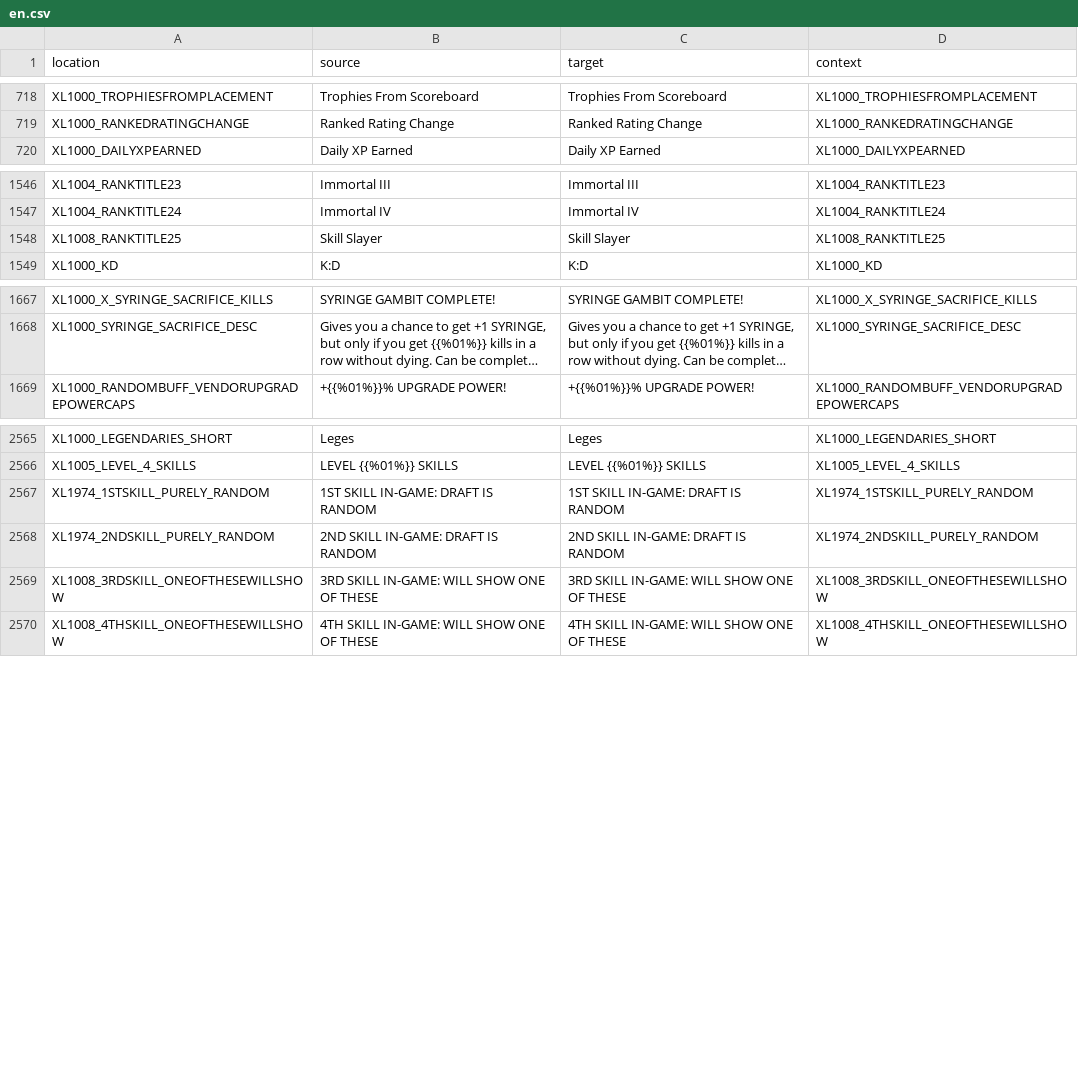
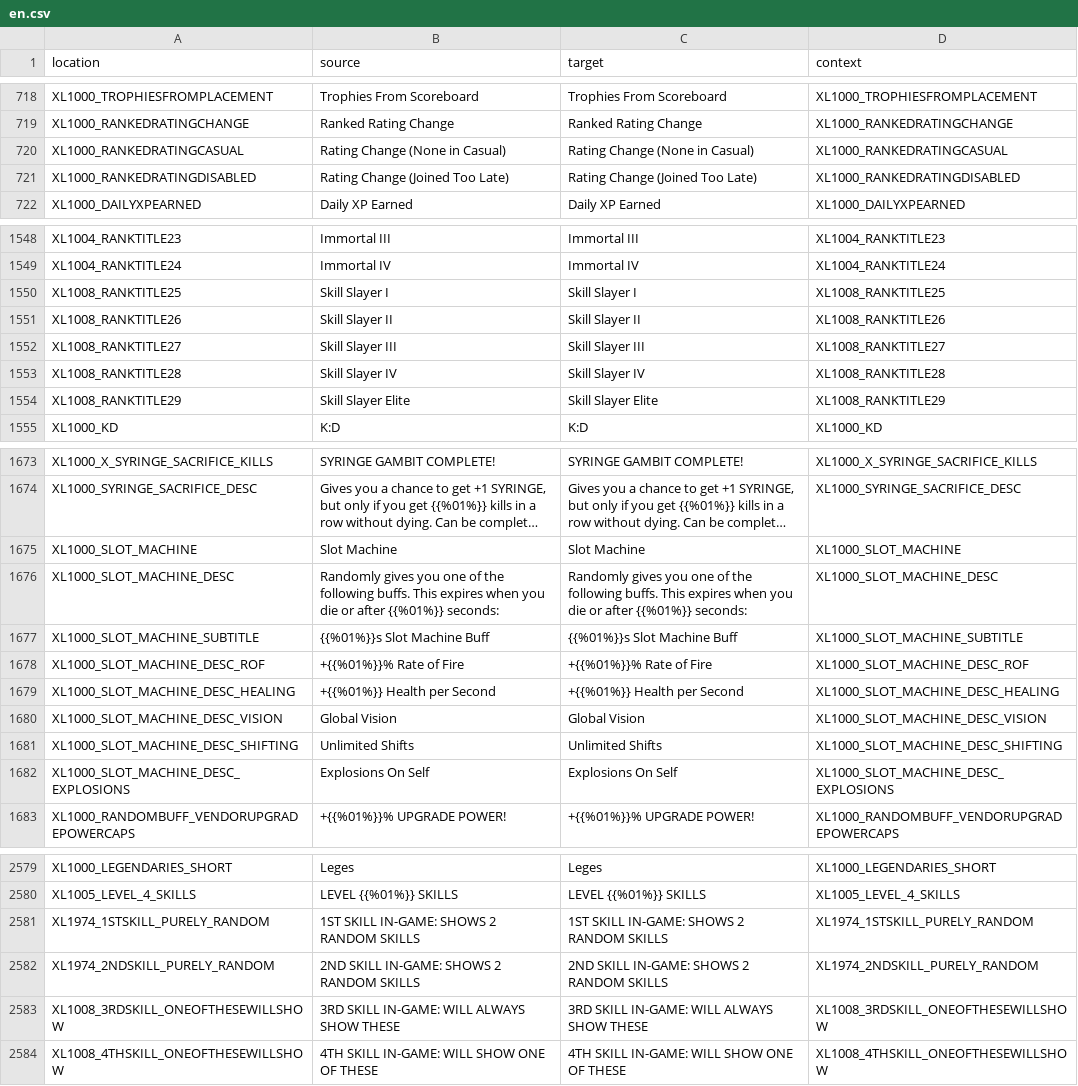
Before and after one commit to bencelot/GeneshiftTranslations, a CSV file: en.csv, drawn as a sheet; only a part is shown, gaps mark what is left out; long unchanged cells end in …; addresses are those after the commit; the diff covers the shown part only; the diff names each change by its address in the sheet, - before the commit and + after, or states it on an @@ line.

```diff
--- a/en.csv
+++ b/en.csv
+row 720: XL1000_RANKEDRATINGCASUAL | Rating Change (None in Casual) | Rating Change (None in Casual) | XL1000_RANKEDRATINGCASUAL
+row 721: XL1000_RANKEDRATINGDISABLED | Rating Change (Joined Too Late) | Rating Change (Joined Too Late) | XL1000_RANKEDRATINGDISABLED
-B1550 (source): Skill Slayer
+B1550 (source): Skill Slayer I
-C1550 (target): Skill Slayer
+C1550 (target): Skill Slayer I
+row 1551: XL1008_RANKTITLE26 | Skill Slayer II | Skill Slayer II | XL1008_RANKTITLE26
+row 1552: XL1008_RANKTITLE27 | Skill Slayer III | Skill Slayer III | XL1008_RANKTITLE27
+row 1553: XL1008_RANKTITLE28 | Skill Slayer IV | Skill Slayer IV | XL1008_RANKTITLE28
+row 1554: XL1008_RANKTITLE29 | Skill Slayer Elite | Skill Slayer Elite | XL1008_RANKTITLE29
+row 1675: XL1000_SLOT_MACHINE | Slot Machine | Slot Machine | XL1000_SLOT_MACHINE
+row 1676: XL1000_SLOT_MACHINE_DESC | Randomly gives you one of the following buffs. This expires when you die or after {{%01%}} seconds: | Randomly gives you one of the following buffs. This expires when you die or after {{%01%}} seconds: | XL1000_SLOT_MACHINE_DESC
+row 1677: XL1000_SLOT_MACHINE_SUBTITLE | {{%01%}}s Slot Machine Buff | {{%01%}}s Slot Machine Buff | XL1000_SLOT_MACHINE_SUBTITLE
+row 1678: XL1000_SLOT_MACHINE_DESC_ROF | +{{%01%}}% Rate of Fire | +{{%01%}}% Rate of Fire | XL1000_SLOT_MACHINE_DESC_ROF
+row 1679: XL1000_SLOT_MACHINE_DESC_HEALING | +{{%01%}} Health per Second | +{{%01%}} Health per Second | XL1000_SLOT_MACHINE_DESC_HEALING
+row 1680: XL1000_SLOT_MACHINE_DESC_VISION | Global Vision | Global Vision | XL1000_SLOT_MACHINE_DESC_VISION
+row 1681: XL1000_SLOT_MACHINE_DESC_SHIFTING | Unlimited Shifts | Unlimited Shifts | XL1000_SLOT_MACHINE_DESC_SHIFTING
+row 1682: XL1000_SLOT_MACHINE_DESC_EXPLOSIONS | Explosions On Self | Explosions On Self | XL1000_SLOT_MACHINE_DESC_EXPLOSIONS
-B2581 (source): 1ST SKILL IN-GAME: DRAFT IS RANDOM
+B2581 (source): 1ST SKILL IN-GAME: SHOWS 2 RANDOM SKILLS
-C2581 (target): 1ST SKILL IN-GAME: DRAFT IS RANDOM
+C2581 (target): 1ST SKILL IN-GAME: SHOWS 2 RANDOM SKILLS
-B2582 (source): 2ND SKILL IN-GAME: DRAFT IS RANDOM
+B2582 (source): 2ND SKILL IN-GAME: SHOWS 2 RANDOM SKILLS
-C2582 (target): 2ND SKILL IN-GAME: DRAFT IS RANDOM
+C2582 (target): 2ND SKILL IN-GAME: SHOWS 2 RANDOM SKILLS
-B2583 (source): 3RD SKILL IN-GAME: WILL SHOW ONE OF THESE
+B2583 (source): 3RD SKILL IN-GAME: WILL ALWAYS SHOW THESE
-C2583 (target): 3RD SKILL IN-GAME: WILL SHOW ONE OF THESE
+C2583 (target): 3RD SKILL IN-GAME: WILL ALWAYS SHOW THESE
```
Also changed, not shown: 2 added rows and 44 edited cells elsewhere in this file, de.csv, es.csv, 4 other files.
